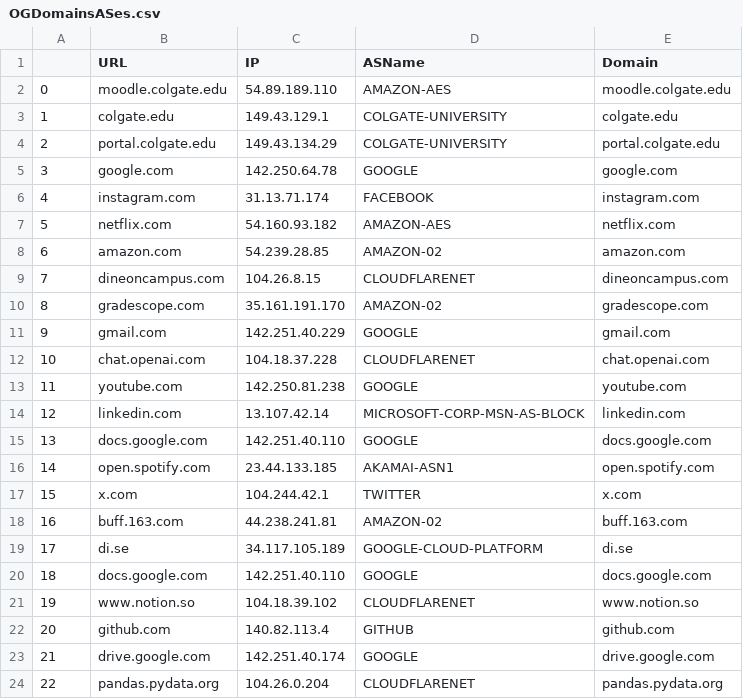
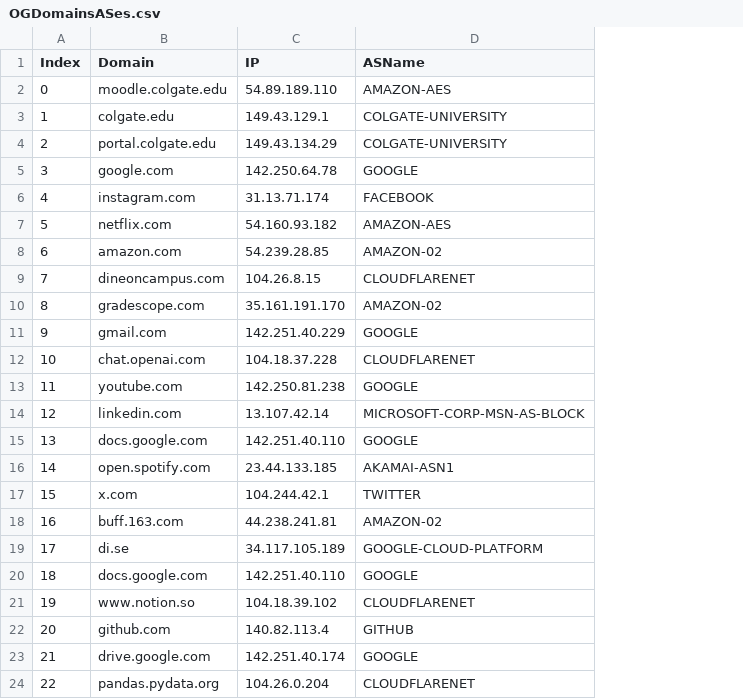
Before and after one commit to omalcolmson/cosc465-capstone, a CSV file: OGDomainsASes.csv, drawn as a sheet; the diff names each change by its address in the sheet, - before the commit and + after, or states it on an @@ line.

```diff
--- a/OGDomainsASes.csv
+++ b/OGDomainsASes.csv
-column E (Domain), rows 2-24: moodle.colgate.edu | colgate.edu | portal.colgate.edu | google.com | instagram.com | netflix.com | amazon.com | dineoncampus.com | gradescope.com | gmail.com | chat.openai.com | youtube.com | linkedin.com | docs.google.com | open.spotify.com | x.com | buff.163.com | di.se | docs.google.com | www.notion.so | github.com | drive.google.com | pandas.pydata.org
-A1: (empty)
+A1: Index
-B1: URL
+B1: Domain
```
Also changed, not shown: DevToolAses.csv, 3 other files.
